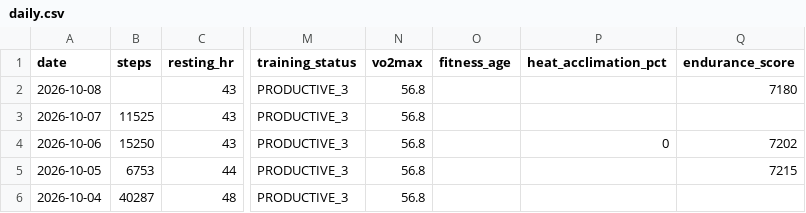
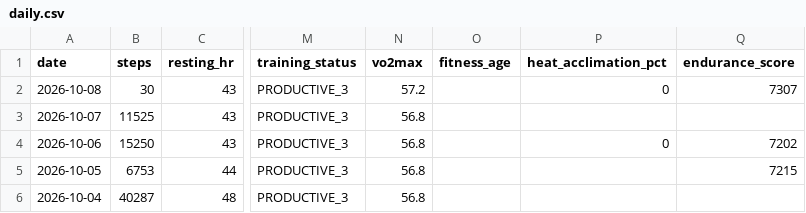
Before and after one commit to GeoffreyBian/train, a CSV file: data/daily.csv, drawn as a sheet; only a part is shown, gaps mark what is left out; the diff names each change by its address in the sheet, - before the commit and + after, or states it on an @@ line.

```diff
--- a/data/daily.csv
+++ b/data/daily.csv
-B2 (steps): (empty)
+B2 (steps): 30
-N2 (vo2max): 56.8
+N2 (vo2max): 57.2
-P2 (heat_acclimation_pct): (empty)
+P2 (heat_acclimation_pct): 0
-Q2 (endurance_score): 7180
+Q2 (endurance_score): 7307
```
Also changed, not shown: data/activities.csv, data/readiness.csv, 3 other files.
